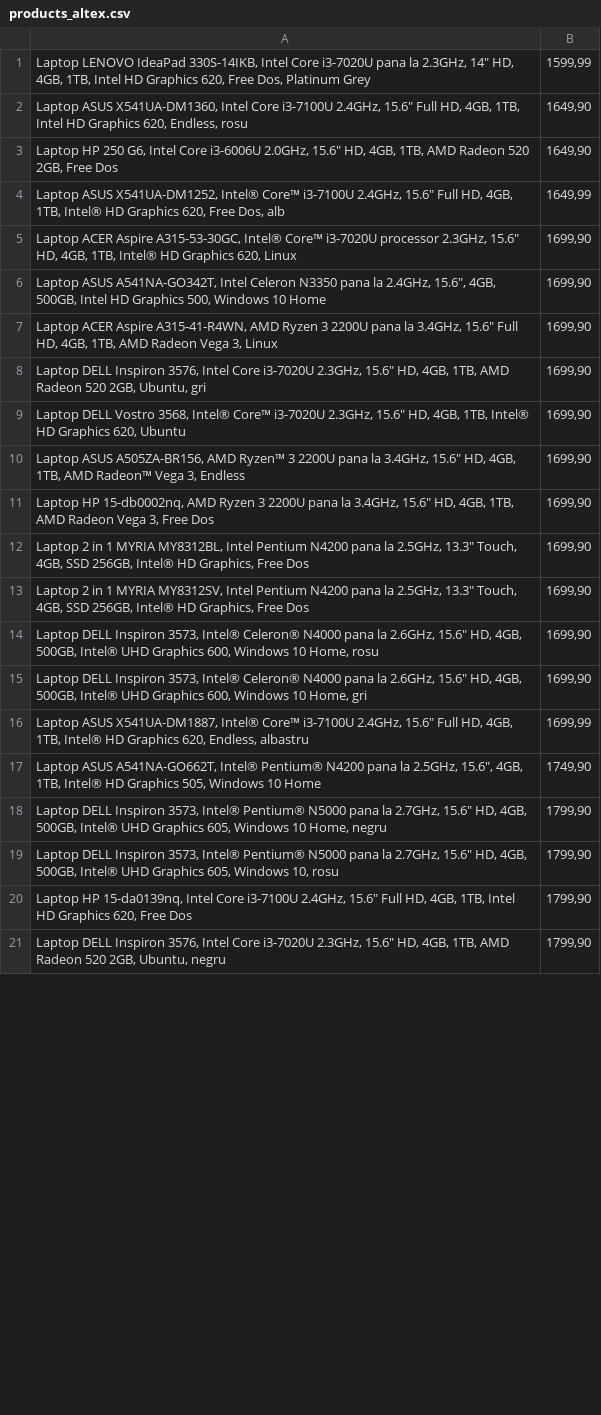
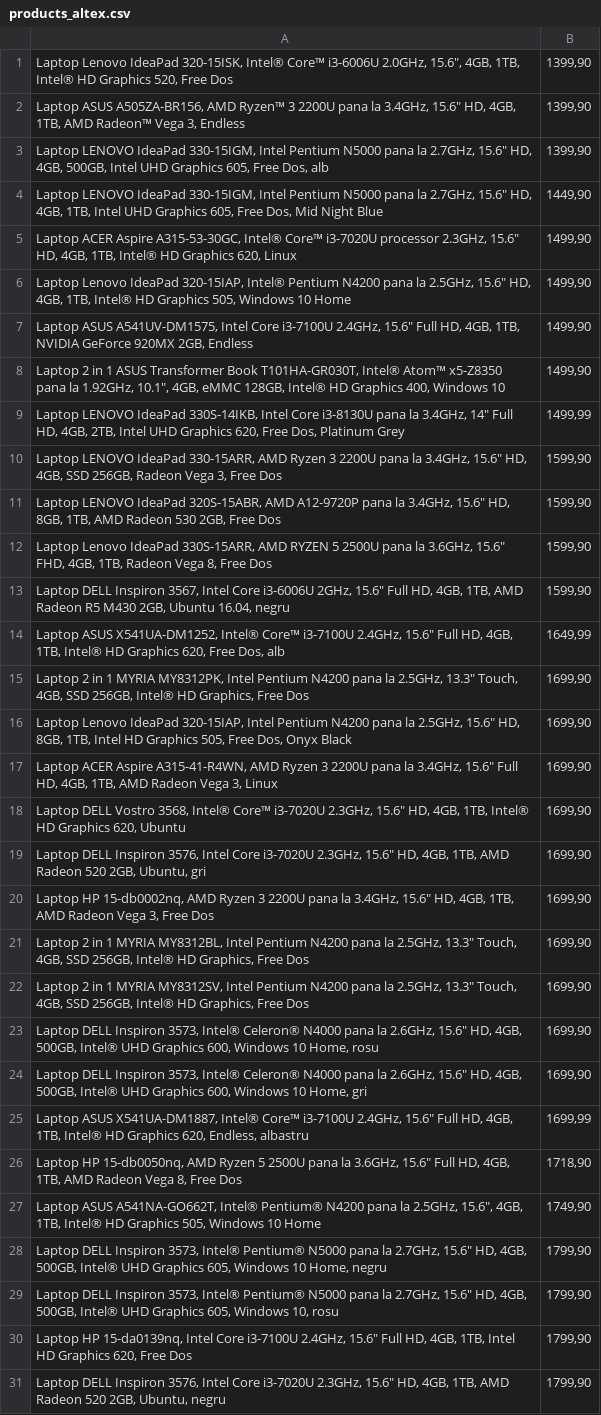
Before and after one commit to SakaTanai/web-scraper, a CSV file: products_altex.csv, drawn as a sheet; only a part is shown; the diff covers the shown part only.

```diff
--- a/products_altex.csv
+++ b/products_altex.csv
@@ -1,11 +1,20 @@
-"Laptop LENOVO IdeaPad 330S-14IKB, Intel Core i3-7020U pana la 2.3GHz, 14"" HD, 4GB, 1TB, Intel HD Graphics 620, Free Dos, Platinum Grey","1599,99"
-"Laptop ASUS X541UA-DM1360, Intel Core i3-7100U 2.4GHz, 15.6"" Full HD, 4GB, 1TB, Intel HD Graphics 620, Endless, rosu","1649,90"
-"Laptop HP 250 G6, Intel Core i3-6006U 2.0GHz, 15.6"" HD, 4GB, 1TB, AMD Radeon 520 2GB, Free Dos","1649,90"
+"Laptop Lenovo IdeaPad 320-15ISK, Intel® Core™ i3-6006U 2.0GHz, 15.6"", 4GB, 1TB, Intel® HD Graphics 520, Free Dos","1399,90"
+"Laptop ASUS A505ZA-BR156, AMD Ryzen™ 3 2200U pana la 3.4GHz, 15.6"" HD, 4GB, 1TB, AMD Radeon™ Vega 3, Endless","1399,90"
+"Laptop LENOVO IdeaPad 330-15IGM, Intel Pentium N5000 pana la 2.7GHz, 15.6"" HD, 4GB, 500GB, Intel UHD Graphics 605, Free Dos, alb","1399,90"
+"Laptop LENOVO IdeaPad 330-15IGM, Intel Pentium N5000 pana la 2.7GHz, 15.6"" HD, 4GB, 1TB, Intel UHD Graphics 605, Free Dos, Mid Night Blue","1449,90"
+"Laptop ACER Aspire A315-53-30GC, Intel® Core™ i3-7020U processor 2.3GHz, 15.6"" HD, 4GB, 1TB, Intel® HD Graphics 620, Linux","1499,90"
+"Laptop Lenovo IdeaPad 320-15IAP, Intel® Pentium N4200 pana la 2.5GHz, 15.6"" HD, 4GB, 1TB, Intel® HD Graphics 505, Windows 10 Home","1499,90"
+"Laptop ASUS A541UV-DM1575, Intel Core i3-7100U 2.4GHz, 15.6"" Full HD, 4GB, 1TB, NVIDIA GeForce 920MX 2GB, Endless","1499,90"
+"Laptop 2 in 1 ASUS Transformer Book T101HA-GR030T, Intel® Atom™ x5-Z8350 pana la 1.92GHz, 10.1"", 4GB, eMMC 128GB, Intel® HD Graphics 400, Windows 10","1499,90"
+"Laptop LENOVO IdeaPad 330S-14IKB, Intel Core i3-8130U pana la 3.4GHz, 14"" Full HD, 4GB, 2TB, Intel UHD Graphics 620, Free Dos, Platinum Grey","1499,99"
+"Laptop LENOVO IdeaPad 330-15ARR, AMD Ryzen 3 2200U pana la 3.4GHz, 15.6"" HD, 4GB, SSD 256GB, Radeon Vega 3, Free Dos","1599,90"
+"Laptop LENOVO IdeaPad 320S-15ABR, AMD A12-9720P pana la 3.4GHz, 15.6"" HD, 8GB, 1TB, AMD Radeon 530 2GB, Free Dos","1599,90"
+"Laptop Lenovo IdeaPad 330S-15ARR, AMD RYZEN 5 2500U pana la 3.6GHz, 15.6"" FHD, 4GB, 1TB, Radeon Vega 8, Free Dos","1599,90"
+"Laptop DELL Inspiron 3567, Intel Core i3-6006U 2GHz, 15.6"" Full HD, 4GB, 1TB, AMD Radeon R5 M430 2GB, Ubuntu 16.04, negru","1599,90"
 "Laptop ASUS X541UA-DM1252, Intel® Core™ i3-7100U 2.4GHz, 15.6"" Full HD, 4GB, 1TB, Intel® HD Graphics 620, Free Dos, alb","1649,99"
-"Laptop ACER Aspire A315-53-30GC, Intel® Core™ i3-7020U processor 2.3GHz, 15.6"" HD, 4GB, 1TB, Intel® HD Graphics 620, Linux","1699,90"
-"Laptop ASUS A541NA-GO342T, Intel Celeron N3350 pana la 2.4GHz, 15.6"", 4GB, 500GB, Intel HD Graphics 500, Windows 10 Home","1699,90"
+"Laptop 2 in 1 MYRIA MY8312PK, Intel Pentium N4200 pana la 2.5GHz, 13.3"" Touch, 4GB, SSD 256GB, Intel® HD Graphics, Free Dos","1699,90"
+"Laptop Lenovo IdeaPad 320-15IAP, Intel Pentium N4200 pana la 2.5GHz, 15.6"" HD, 8GB, 1TB, Intel HD Graphics 505, Free Dos, Onyx Black","1699,90"
 "Laptop ACER Aspire A315-41-R4WN, AMD Ryzen 3 2200U pana la 3.4GHz, 15.6"" Full HD, 4GB, 1TB, AMD Radeon Vega 3, Linux","1699,90"
+"Laptop DELL Vostro 3568, Intel® Core™ i3-7020U 2.3GHz, 15.6"" HD, 4GB, 1TB, Intel® HD Graphics 620, Ubuntu","1699,90"
 "Laptop DELL Inspiron 3576, Intel Core i3-7020U 2.3GHz, 15.6"" HD, 4GB, 1TB, AMD Radeon 520 2GB, Ubuntu, gri","1699,90"
-"Laptop DELL Vostro 3568, Intel® Core™ i3-7020U 2.3GHz, 15.6"" HD, 4GB, 1TB, Intel® HD Graphics 620, Ubuntu","1699,90"
-"Laptop ASUS A505ZA-BR156, AMD Ryzen™ 3 2200U pana la 3.4GHz, 15.6"" HD, 4GB, 1TB, AMD Radeon™ Vega 3, Endless","1699,90"
 "Laptop HP 15-db0002nq, AMD Ryzen 3 2200U pana la 3.4GHz, 15.6"" HD, 4GB, 1TB, AMD Radeon Vega 3, Free Dos","1699,90"
@@ -16,2 +25,3 @@
 "Laptop ASUS X541UA-DM1887, Intel® Core™ i3-7100U 2.4GHz, 15.6"" Full HD, 4GB, 1TB, Intel® HD Graphics 620, Endless, albastru","1699,99"
+"Laptop HP 15-db0050nq, AMD Ryzen 5 2500U pana la 3.6GHz, 15.6"" Full HD, 4GB, 1TB, AMD Radeon Vega 8, Free Dos","1718,90"
 "Laptop ASUS A541NA-GO662T, Intel® Pentium® N4200 pana la 2.5GHz, 15.6"", 4GB, 1TB, Intel® HD Graphics 505, Windows 10 Home","1749,90"
```
Also changed, not shown: 5 added rows, 15 removed rows, 1 moved row and 2 edited cells elsewhere in this file, 2 other files.
